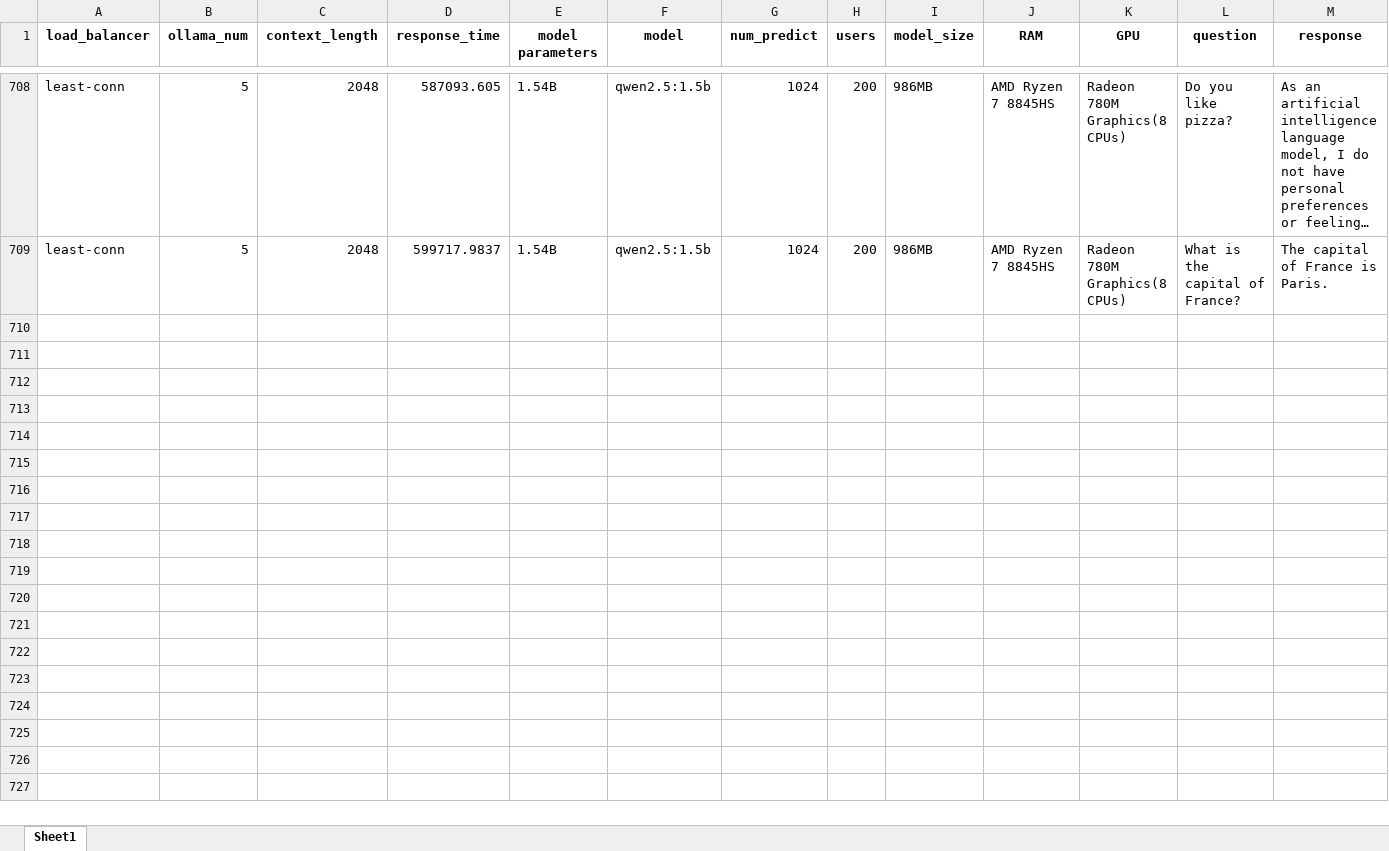
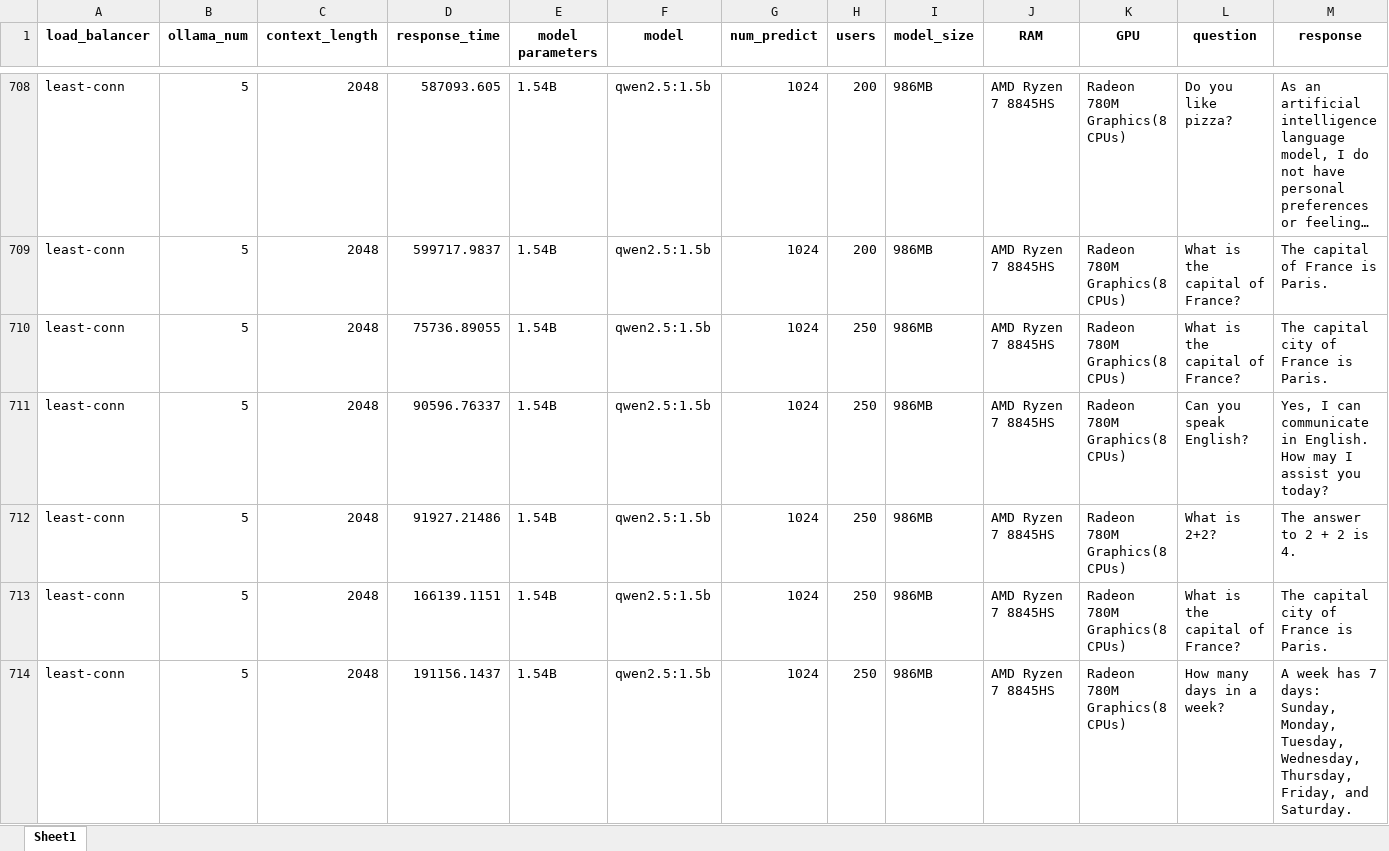
Before and after one commit to Helen205/model-load-test, an Excel workbook: load_test_results.xlsx, sheet Sheet1, drawn as a sheet; only a part is shown, gaps mark what is left out; long unchanged cells end in …; values as stored, in another font and other column widths than the file's, no borders; the diff covers the shown part only; the diff names each change by its address in the sheet, - before the commit and + after, or states it on an @@ line.

```diff
--- a/load_test_results.xlsx (sheet Sheet1)
+++ b/load_test_results.xlsx (sheet Sheet1)
+row 710: least-conn | 5 | 2048 | 75736.89055 | 1.54B | qwen2.5:1.5b | 1024 | 250 | 986MB | AMD Ryzen 7 8845HS | Radeon 780M Graphics(8 CPUs) | What is the capital of France? | The capital city of France is Paris.
+row 711: least-conn | 5 | 2048 | 90596.76337 | 1.54B | qwen2.5:1.5b | 1024 | 250 | 986MB | AMD Ryzen 7 8845HS | Radeon 780M Graphics(8 CPUs) | Can you speak English? | Yes, I can communicate in English. How may I assist you today?
+row 712: least-conn | 5 | 2048 | 91927.21486 | 1.54B | qwen2.5:1.5b | 1024 | 250 | 986MB | AMD Ryzen 7 8845HS | Radeon 780M Graphics(8 CPUs) | What is 2+2? | The answer to 2 + 2 is 4.
+row 713: least-conn | 5 | 2048 | 166139.1151 | 1.54B | qwen2.5:1.5b | 1024 | 250 | 986MB | AMD Ryzen 7 8845HS | Radeon 780M Graphics(8 CPUs) | What is the capital of France? | The capital city of France is Paris.
+row 714: least-conn | 5 | 2048 | 191156.1437 | 1.54B | qwen2.5:1.5b | 1024 | 250 | 986MB | AMD Ryzen 7 8845HS | Radeon 780M Graphics(8 CPUs) | How many days in a week? | A week has 7 days: Sunday, Monday, Tuesday, Wednesday, Thursday, Friday, and Saturday.
```
Also changed, not shown: 32 added rows elsewhere in this sheet, 2 other files.
